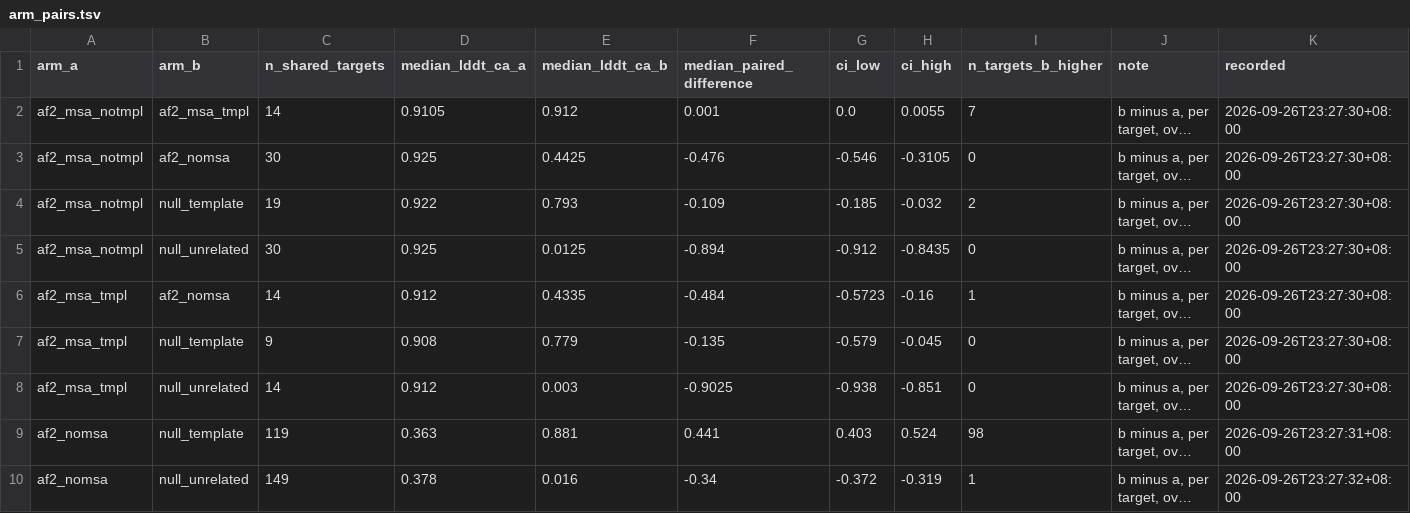
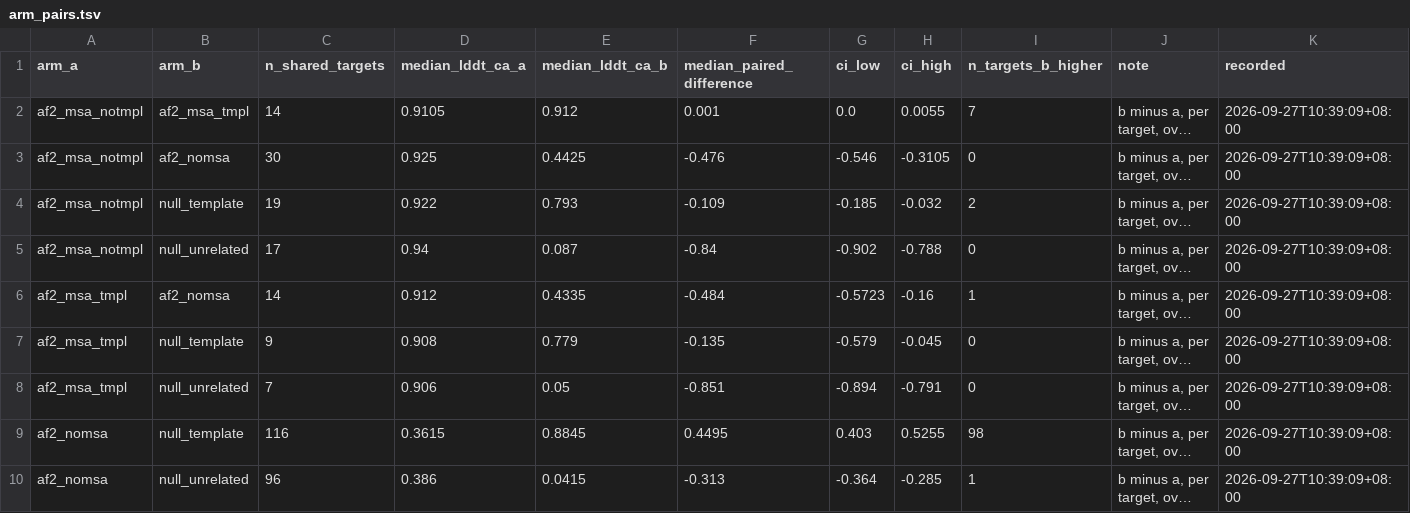
Before and after one commit to Qasim-Hussain-Code/colabfold_boltz_structure_confidence_pipeline, a TSV file: results/arm_pairs.tsv, drawn as a sheet; only a part is shown; long unchanged cells end in …; the diff covers the shown part only; the diff names each change by its address in the sheet, - before the commit and + after, or states it on an @@ line.

```diff
--- a/results/arm_pairs.tsv
+++ b/results/arm_pairs.tsv
-K2:K8 (recorded): 2026-09-26T23:27:30+08:00
+K2:K8 (recorded): 2026-09-27T10:39:09+08:00
-C5 (n_shared_targets): 30
+C5 (n_shared_targets): 17
-D5 (median_lddt_ca_a): 0.925
+D5 (median_lddt_ca_a): 0.94
-E5 (median_lddt_ca_b): 0.0125
+E5 (median_lddt_ca_b): 0.087
-F5 (median_paired_difference): -0.894
+F5 (median_paired_difference): -0.84
-G5 (ci_low): -0.912
+G5 (ci_low): -0.902
-H5 (ci_high): -0.8435
+H5 (ci_high): -0.788
-C8 (n_shared_targets): 14
+C8 (n_shared_targets): 7
-D8 (median_lddt_ca_a): 0.912
+D8 (median_lddt_ca_a): 0.906
-E8 (median_lddt_ca_b): 0.003
+E8 (median_lddt_ca_b): 0.05
-F8 (median_paired_difference): -0.9025
+F8 (median_paired_difference): -0.851
-G8 (ci_low): -0.938
+G8 (ci_low): -0.894
-H8 (ci_high): -0.851
+H8 (ci_high): -0.791
-C9 (n_shared_targets): 119
+C9 (n_shared_targets): 116
-D9 (median_lddt_ca_a): 0.363
+D9 (median_lddt_ca_a): 0.3615
-E9 (median_lddt_ca_b): 0.881
+E9 (median_lddt_ca_b): 0.8845
-F9 (median_paired_difference): 0.441
+F9 (median_paired_difference): 0.4495
-H9 (ci_high): 0.524
+H9 (ci_high): 0.5255
-K9 (recorded): 2026-09-26T23:27:31+08:00
+K9 (recorded): 2026-09-27T10:39:09+08:00
-C10 (n_shared_targets): 149
+C10 (n_shared_targets): 96
-D10 (median_lddt_ca_a): 0.378
+D10 (median_lddt_ca_a): 0.386
-E10 (median_lddt_ca_b): 0.016
+E10 (median_lddt_ca_b): 0.0415
-F10 (median_paired_difference): -0.34
+F10 (median_paired_difference): -0.313
-G10 (ci_low): -0.372
+G10 (ci_low): -0.364
-H10 (ci_high): -0.319
+H10 (ci_high): -0.285
-K10 (recorded): 2026-09-26T23:27:32+08:00
+K10 (recorded): 2026-09-27T10:39:09+08:00
```
Also changed, not shown: 8 edited cells elsewhere in this file, results/arm_comparison.tsv, results/calibration.tsv, 12 other files.
